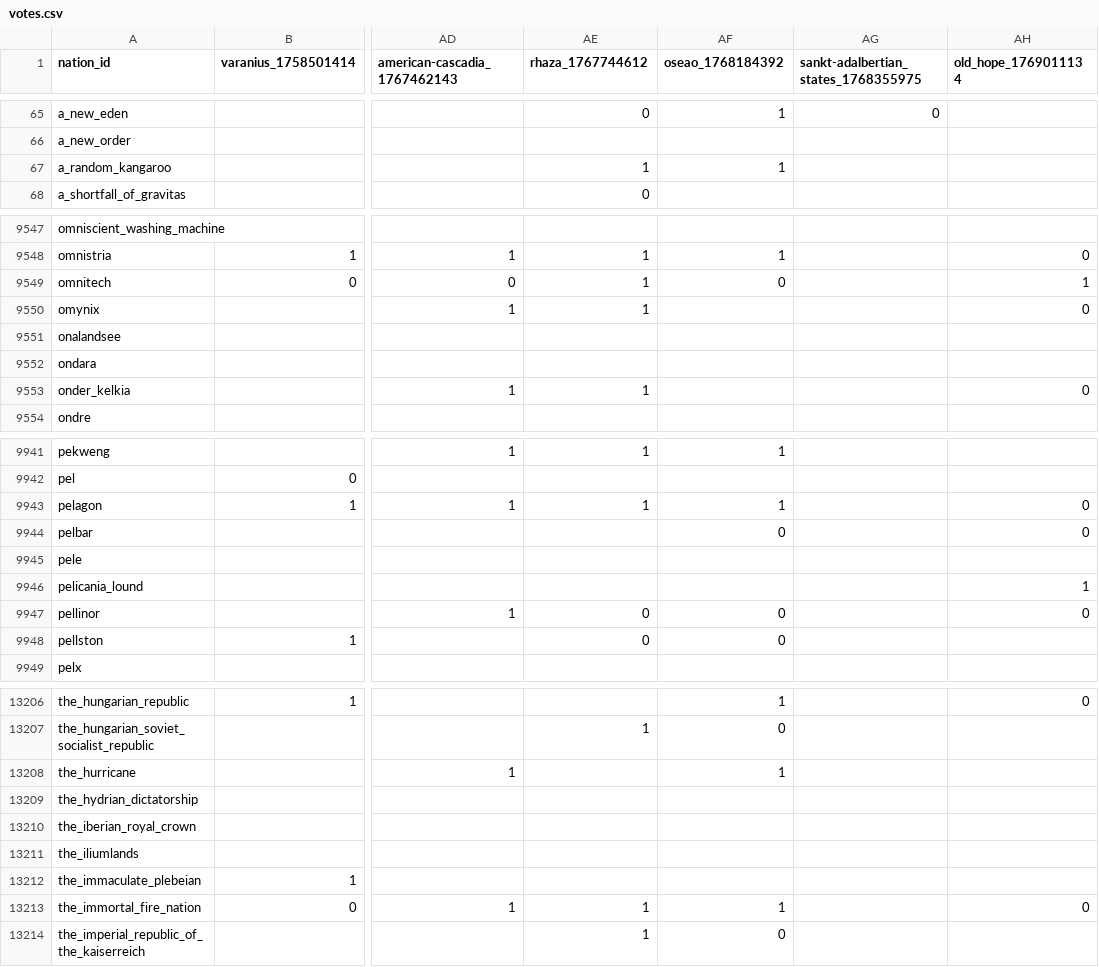
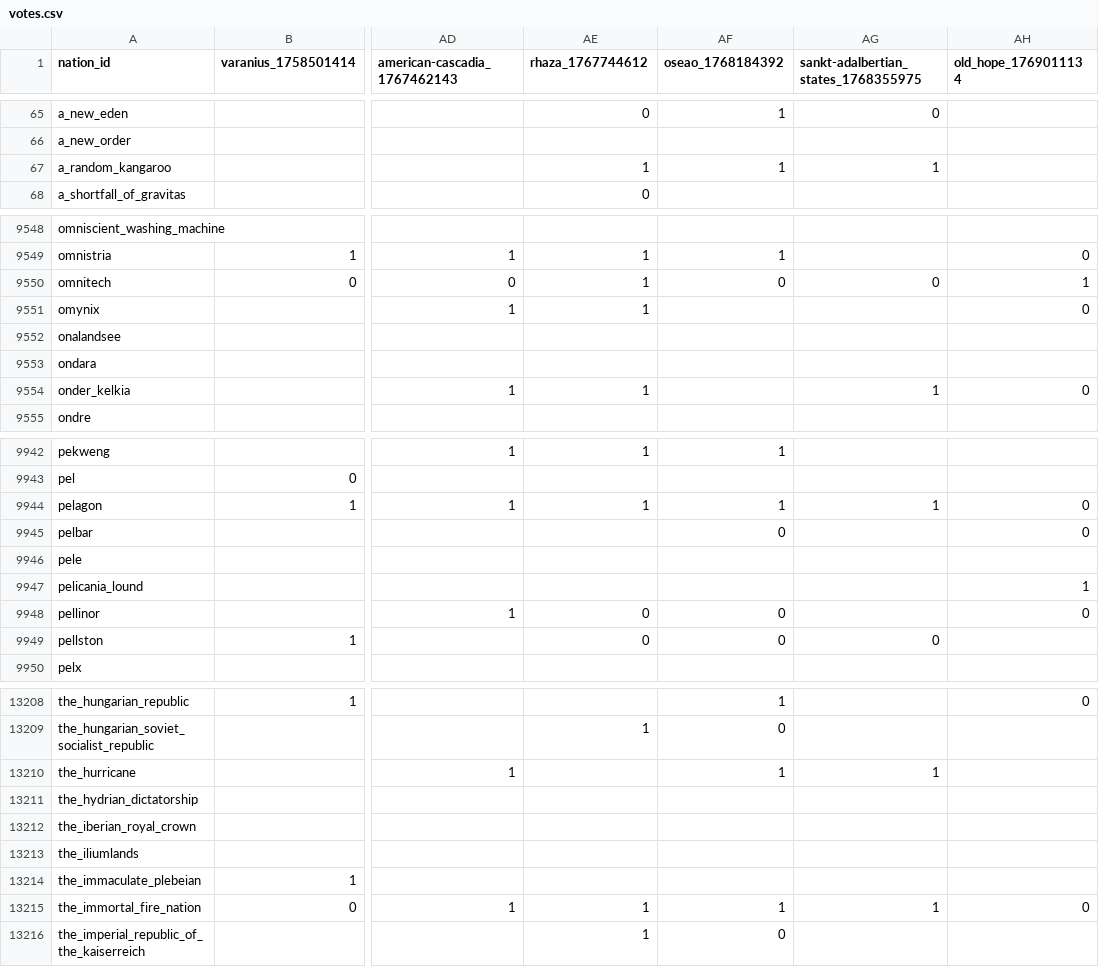
Before and after one commit to Bohaska/wa-voting-records, a CSV file: votes.csv, drawn as a sheet; only a part is shown, gaps mark what is left out; addresses are those after the commit; the diff covers the shown part only; the diff names each change by its address in the sheet, - before the commit and + after, or states it on an @@ line.

```diff
--- a/votes.csv
+++ b/votes.csv
-AG67: (empty)
+AG67: 1
-AG9550: (empty)
+AG9550: 0
-AG9554: (empty)
+AG9554: 1
-AG9944: (empty)
+AG9944: 1
-AG9949: (empty)
+AG9949: 0
-AG13210: (empty)
+AG13210: 1
-AG13215: (empty)
+AG13215: 1
```
Also changed, not shown: 2 added rows and 159 edited cells elsewhere in this file, 1 other file.
